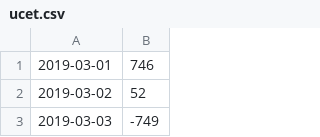
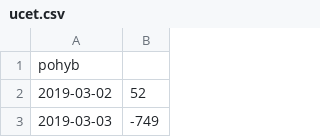
Before and after one commit to polko-irina/Python-1, a CSV file: 12 lekce/ucet.csv, drawn as a sheet; only a part is shown; removed rows and columns are numbered as before the commit, all else as after; the diff names each change by its address in the sheet, - before the commit and + after, or states it on an @@ line.

```diff
--- a/12 lekce/ucet.csv
+++ b/12 lekce/ucet.csv
-row 1: 2019-03-01 | 746
+row 1: pohyb
```
Also changed, not shown: 16 other files.
